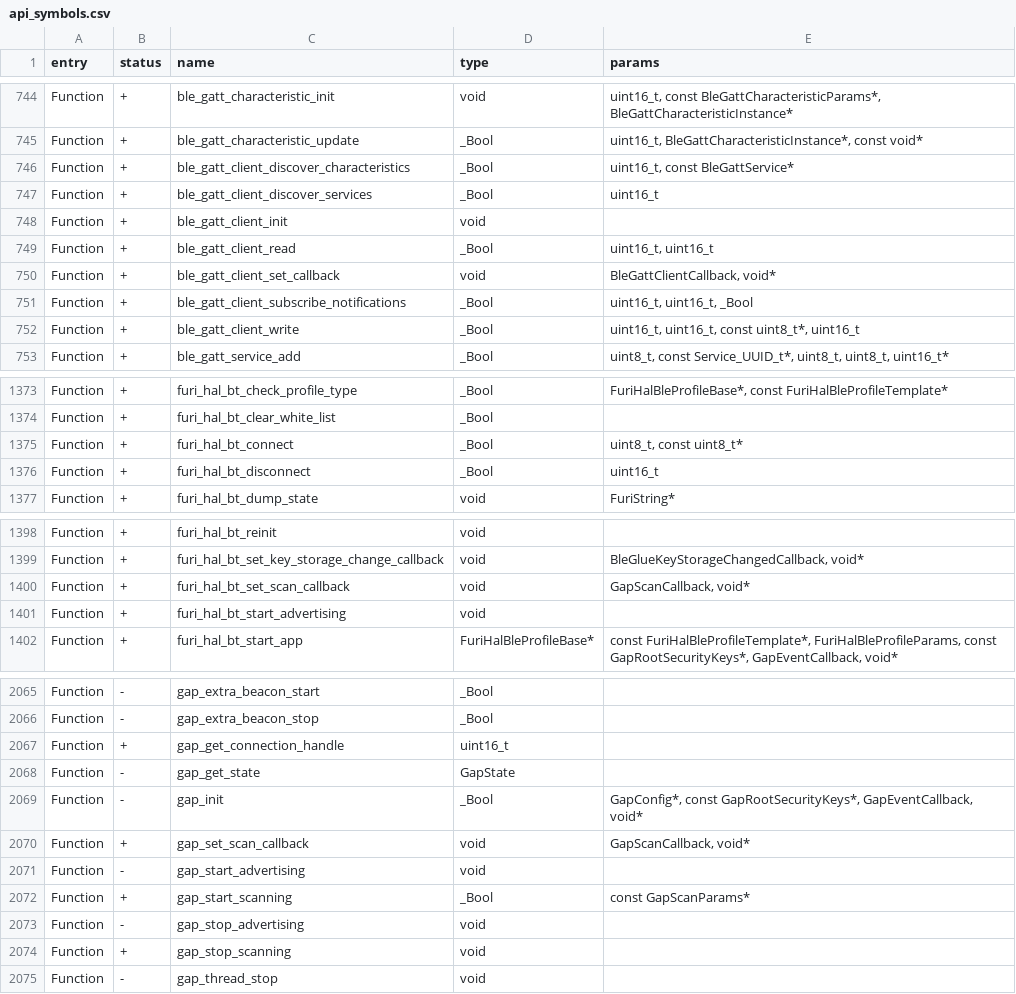
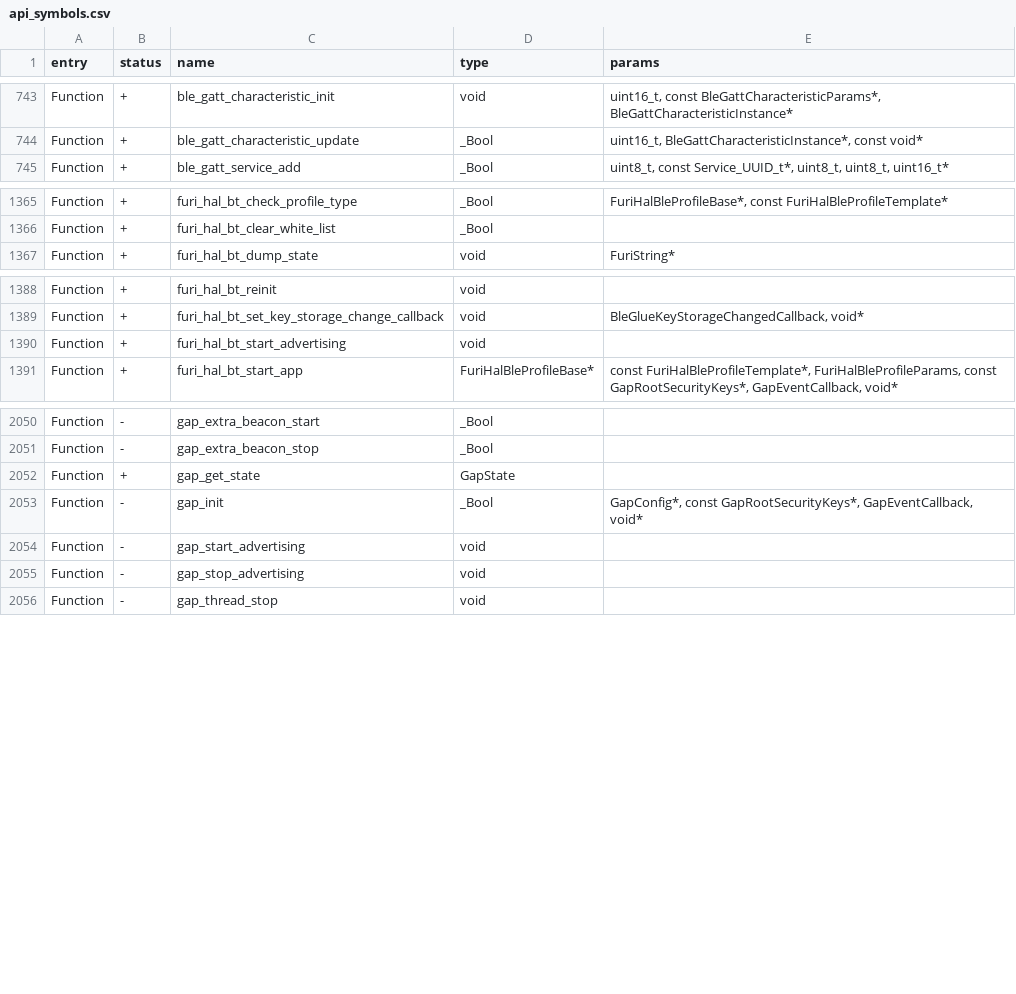
Before and after one commit to KaraZajac/Moon-Firmware, a CSV file: targets/f7/api_symbols.csv, drawn as a sheet; only a part is shown, gaps mark what is left out; the diff covers the shown part only.

```diff
--- a/targets/f7/api_symbols.csv
+++ b/targets/f7/api_symbols.csv
@@ -745,9 +744,2 @@ Function,+,ble_gatt_characteristic_init,void,"uint16_t, const BleGattCharacteris
 Function,+,ble_gatt_characteristic_update,_Bool,"uint16_t, BleGattCharacteristicInstance*, const void*"
-Function,+,ble_gatt_client_discover_characteristics,_Bool,"uint16_t, const BleGattService*"
-Function,+,ble_gatt_client_discover_services,_Bool,uint16_t
-Function,+,ble_gatt_client_init,void,
-Function,+,ble_gatt_client_read,_Bool,"uint16_t, uint16_t"
-Function,+,ble_gatt_client_set_callback,void,"BleGattClientCallback, void*"
-Function,+,ble_gatt_client_subscribe_notifications,_Bool,"uint16_t, uint16_t, _Bool"
-Function,+,ble_gatt_client_write,_Bool,"uint16_t, uint16_t, const uint8_t*, uint16_t"
 Function,+,ble_gatt_service_add,_Bool,"uint8_t, const Service_UUID_t*, uint8_t, uint8_t, uint16_t*"
@@ -1374,4 +1366,2 @@ Function,+,furi_hal_bt_check_profile_type,_Bool,"FuriHalBleProfileBase*, const F
 Function,+,furi_hal_bt_clear_white_list,_Bool,
-Function,+,furi_hal_bt_connect,_Bool,"uint8_t, const uint8_t*"
-Function,+,furi_hal_bt_disconnect,_Bool,uint16_t
 Function,+,furi_hal_bt_dump_state,void,FuriString*
@@ -1399,3 +1389,2 @@ Function,+,furi_hal_bt_reinit,void,
 Function,+,furi_hal_bt_set_key_storage_change_callback,void,"BleGlueKeyStorageChangedCallback, void*"
-Function,+,furi_hal_bt_set_scan_callback,void,"GapScanCallback, void*"
 Function,+,furi_hal_bt_start_advertising,void,
@@ -2066,10 +2051,6 @@ Function,-,gap_extra_beacon_start,_Bool,
 Function,-,gap_extra_beacon_stop,_Bool,
-Function,+,gap_get_connection_handle,uint16_t,
-Function,-,gap_get_state,GapState,
+Function,+,gap_get_state,GapState,
 Function,-,gap_init,_Bool,"GapConfig*, const GapRootSecurityKeys*, GapEventCallback, void*"
-Function,+,gap_set_scan_callback,void,"GapScanCallback, void*"
 Function,-,gap_start_advertising,void,
-Function,+,gap_start_scanning,_Bool,const GapScanParams*
 Function,-,gap_stop_advertising,void,
-Function,+,gap_stop_scanning,void,
 Function,-,gap_thread_stop,void,
```
Also changed, not shown: 5 removed rows elsewhere in this file, 8 other files.
